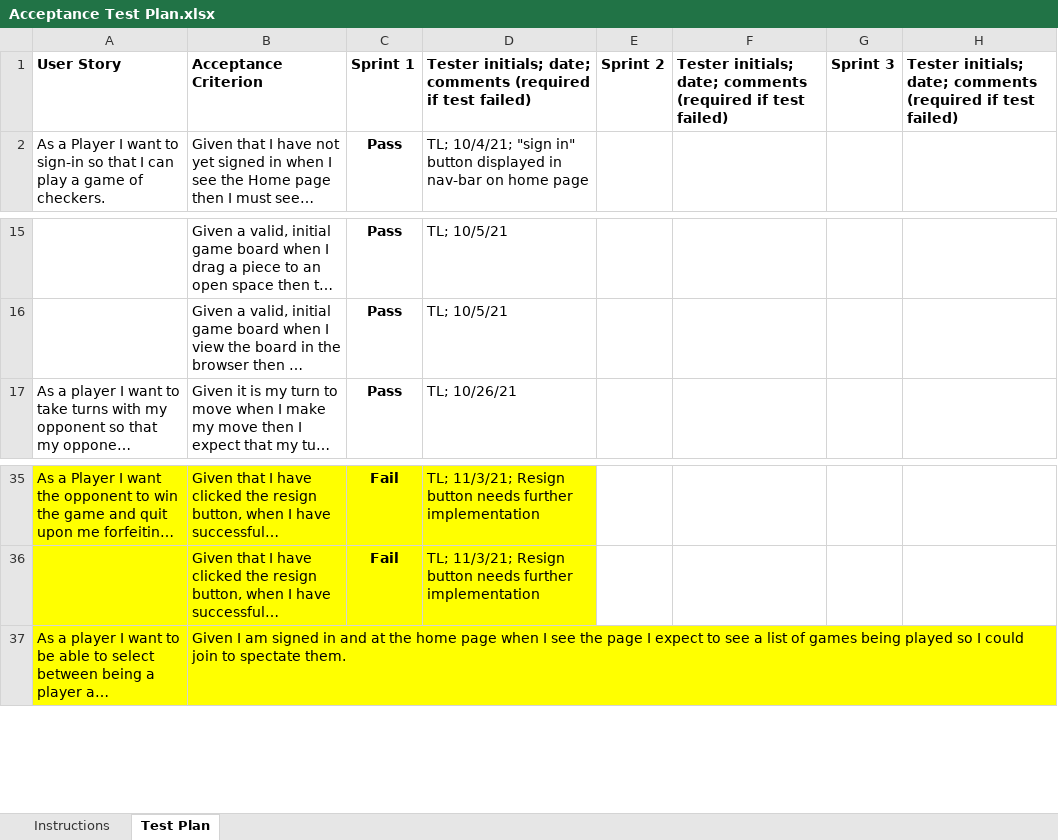
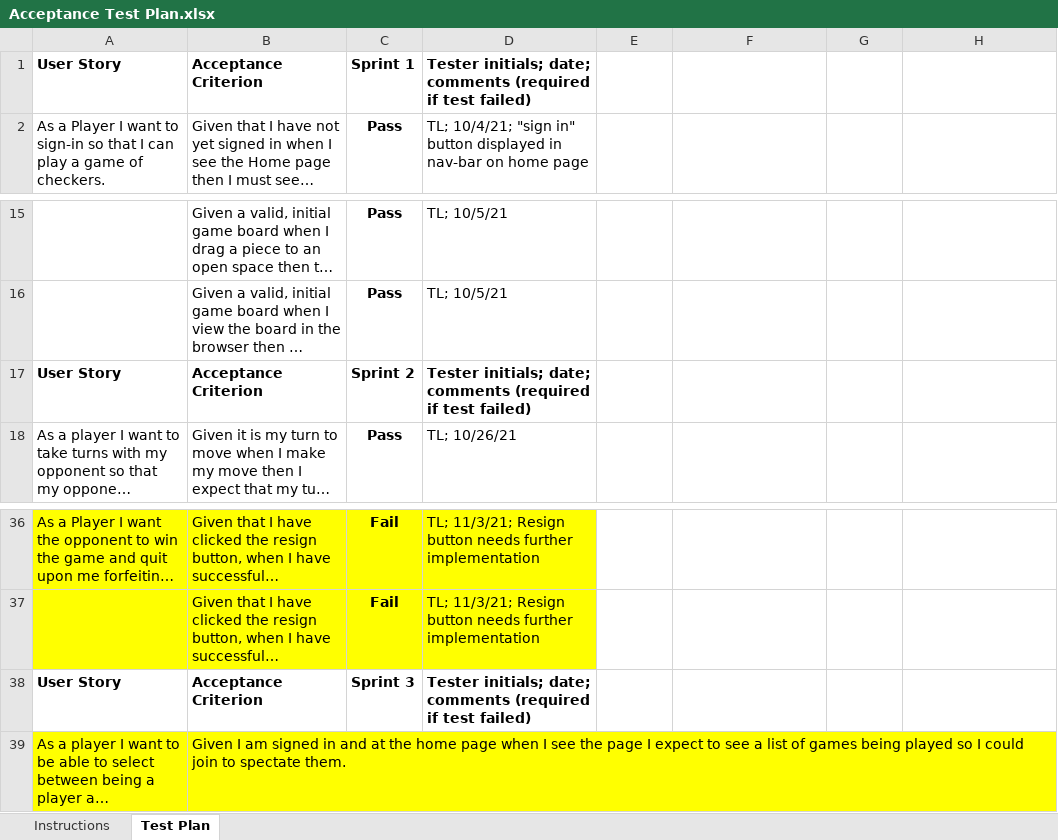
Before and after one commit to bcs4313/WebCheckers-Project-Archived, an Excel workbook: etc/Acceptance Test Plan.xlsx, sheet Test Plan, drawn as a sheet; only a part is shown, gaps mark what is left out; long unchanged cells end in …; values as stored, in another font and other column widths than the file's, no borders; conditional formats not drawn; the diff names each change by its address in the sheet, - before the commit and + after, or states it on an @@ line.

Commit message:
updated Acceptance Test Plan.xlsx for cross team testing: now more readable

```diff
--- a/etc/Acceptance Test Plan.xlsx (sheet Test Plan)
+++ b/etc/Acceptance Test Plan.xlsx (sheet Test Plan)
-E1: Sprint 2
+E1: (empty)
-F1: Tester initials; date; comments (required if test failed)
+F1: (empty)
-G1: Sprint 3
+G1: (empty)
-H1: Tester initials; date; comments (required if test failed)
+H1: (empty)
+row 17: User Story | Acceptance Criterion | Sprint 2 | Tester initials; date; comments (required if test failed)
+row 38: User Story | Acceptance Criterion | Sprint 3 | Tester initials; date; comments (required if test failed)
```
